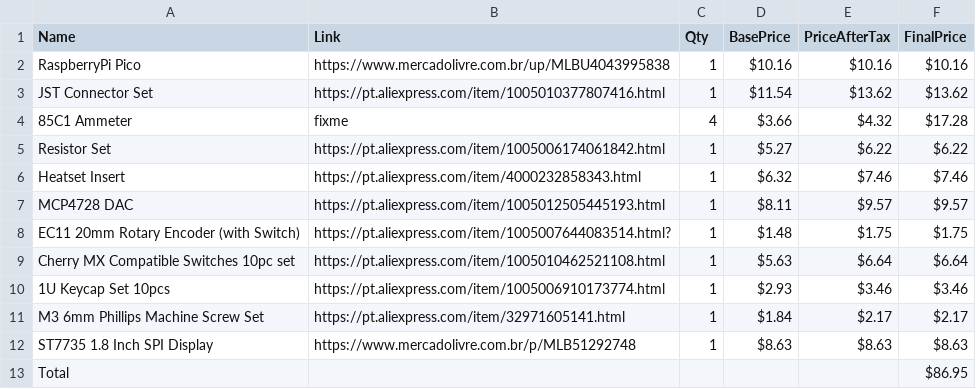
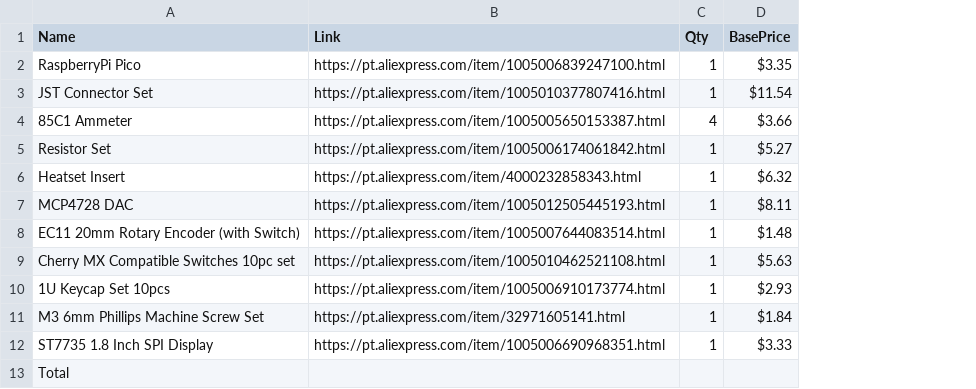
Before and after one commit to Mircas001/AnaDash, a CSV file: finalBOM.csv, drawn as a sheet; the diff names each change by its address in the sheet, - before the commit and + after, or states it on an @@ line.

```diff
--- a/finalBOM.csv
+++ b/finalBOM.csv
-column E (PriceAfterTax), rows 2-12: $10.16 | $13.62 | $4.32 | $6.22 | $7.46 | $9.57 | $1.75 | $6.64 | $3.46 | $2.17 | $8.63
-column F (FinalPrice), rows 2-13: $10.16 | $13.62 | $17.28 | $6.22 | $7.46 | $9.57 | $1.75 | $6.64 | $3.46 | $2.17 | $8.63 | $86.95
-B2 (Link): https://www.mercadolivre.com.br/up/MLBU4043995838
+B2 (Link): https://pt.aliexpress.com/item/1005006839247100.html
-D2 (BasePrice): $10.16
+D2 (BasePrice): $3.35
-B4 (Link): fixme
+B4 (Link): https://pt.aliexpress.com/item/1005005650153387.html
-B8 (Link): https://pt.aliexpress.com/item/1005007644083514.html?
+B8 (Link): https://pt.aliexpress.com/item/1005007644083514.html
-B12 (Link): https://www.mercadolivre.com.br/p/MLB51292748
+B12 (Link): https://pt.aliexpress.com/item/1005006690968351.html
-D12 (BasePrice): $8.63
+D12 (BasePrice): $3.33
```
Also changed, not shown: 8 other files.
